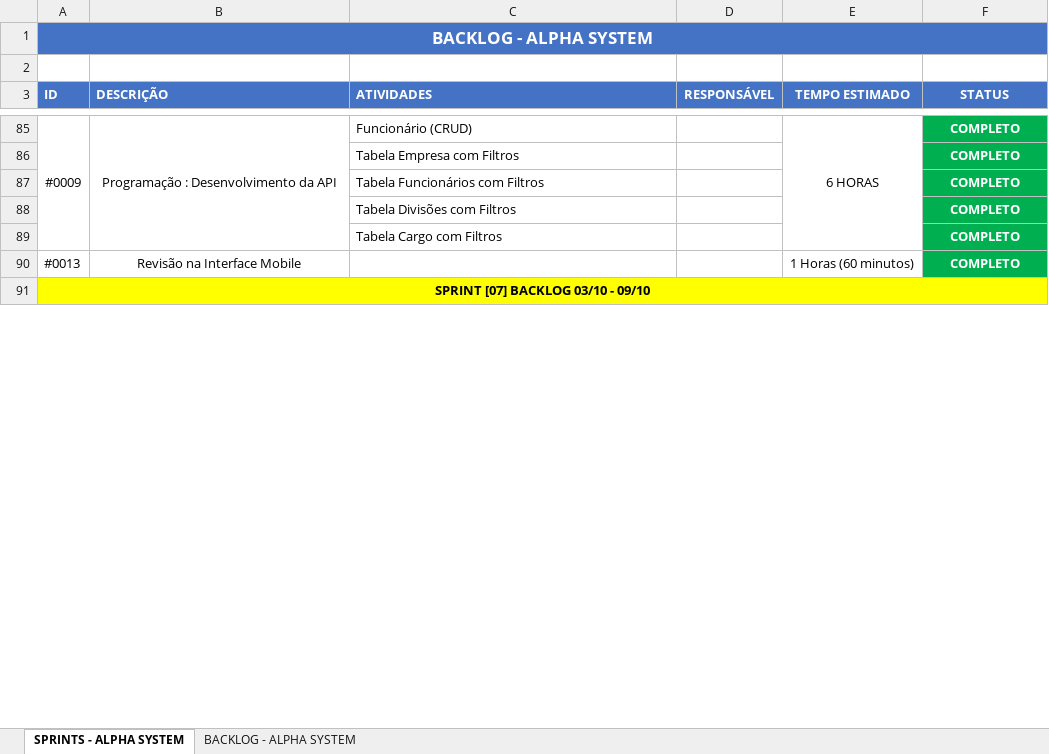
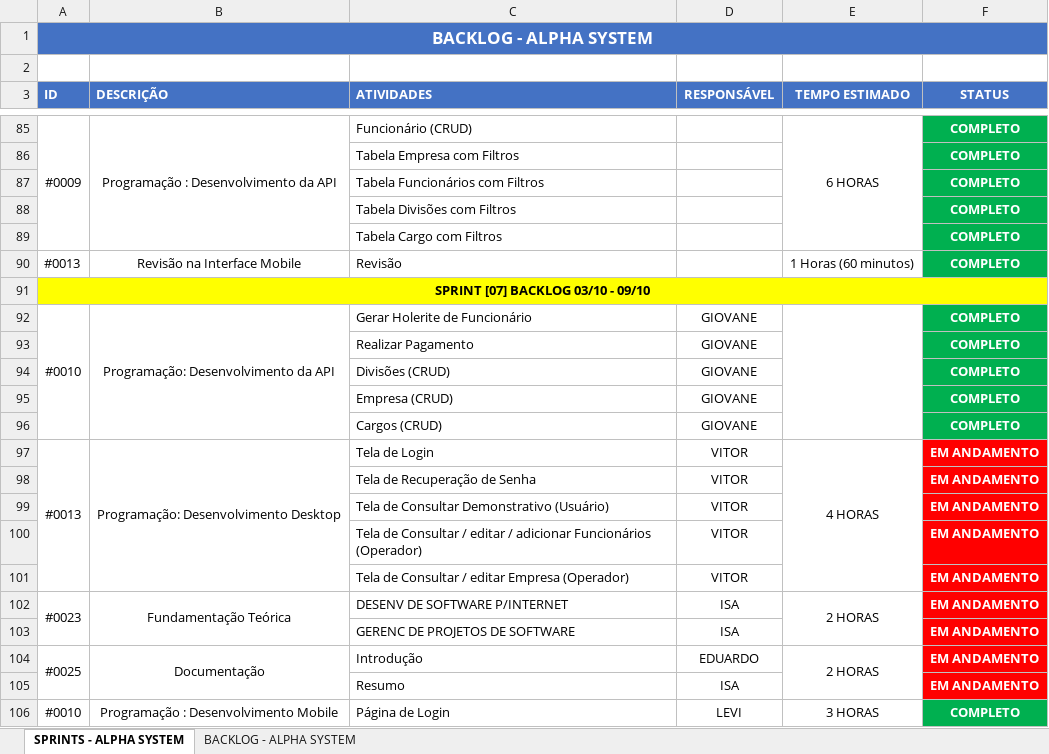
Before and after one commit to giovane-breno/ALPHA-SYSTEM, an Excel workbook: BACKLOG e SPRINTS - ALPHA SYSTEM.xlsx, sheet SPRINTS - ALPHA SYSTEM, drawn as a sheet; only a part is shown, gaps mark what is left out; values as stored, in another font and other column widths than the file's, no borders; conditional formats not drawn; the diff covers the shown part only; the diff names each change by its address in the sheet, - before the commit and + after, or states it on an @@ line.

```diff
--- a/BACKLOG e SPRINTS - ALPHA SYSTEM.xlsx (sheet SPRINTS - ALPHA SYSTEM)
+++ b/BACKLOG e SPRINTS - ALPHA SYSTEM.xlsx (sheet SPRINTS - ALPHA SYSTEM)
-C90 (ATIVIDADES): (empty)
+C90 (ATIVIDADES): Revisão
+row 92: #0010 | Programação: Desenvolvimento da API | Gerar Holerite de Funcionário | GIOVANE |  | COMPLETO
+row 93:  |  | Realizar Pagamento | GIOVANE |  | COMPLETO
+row 94:  |  | Divisões (CRUD) | GIOVANE |  | COMPLETO
+row 95:  |  | Empresa (CRUD) | GIOVANE |  | COMPLETO
+row 96:  |  | Cargos (CRUD) | GIOVANE |  | COMPLETO
+row 97: #0013 | Programação: Desenvolvimento Desktop | Tela de Login | VITOR | 4 HORAS | EM ANDAMENTO
+row 98:  |  | Tela de Recuperação de Senha | VITOR |  | EM ANDAMENTO
+row 99:  |  | Tela de Consultar Demonstrativo (Usuário) | VITOR |  | EM ANDAMENTO
+row 100:  |  | Tela de Consultar / editar / adicionar Funcionários (Operador) | VITOR |  | EM ANDAMENTO
+row 101:  |  | Tela de Consultar / editar Empresa (Operador) | VITOR |  | EM ANDAMENTO
+row 102: #0023 | Fundamentação Teórica | DESENV DE SOFTWARE P/INTERNET | ISA | 2 HORAS | EM ANDAMENTO
+row 103:  |  | GERENC DE PROJETOS DE SOFTWARE | ISA |  | EM ANDAMENTO
+row 104: #0025 | Documentação | Introdução | EDUARDO | 2 HORAS | EM ANDAMENTO
+row 105:  |  | Resumo | ISA |  | EM ANDAMENTO
+row 106: #0010 | Programação : Desenvolvimento Mobile | Página de Login | LEVI | 3 HORAS | COMPLETO
```
Also changed, not shown: 35 added rows, 40 removed rows, 18 moved rows, 7 edited cells and merged cells elsewhere in this sheet.
